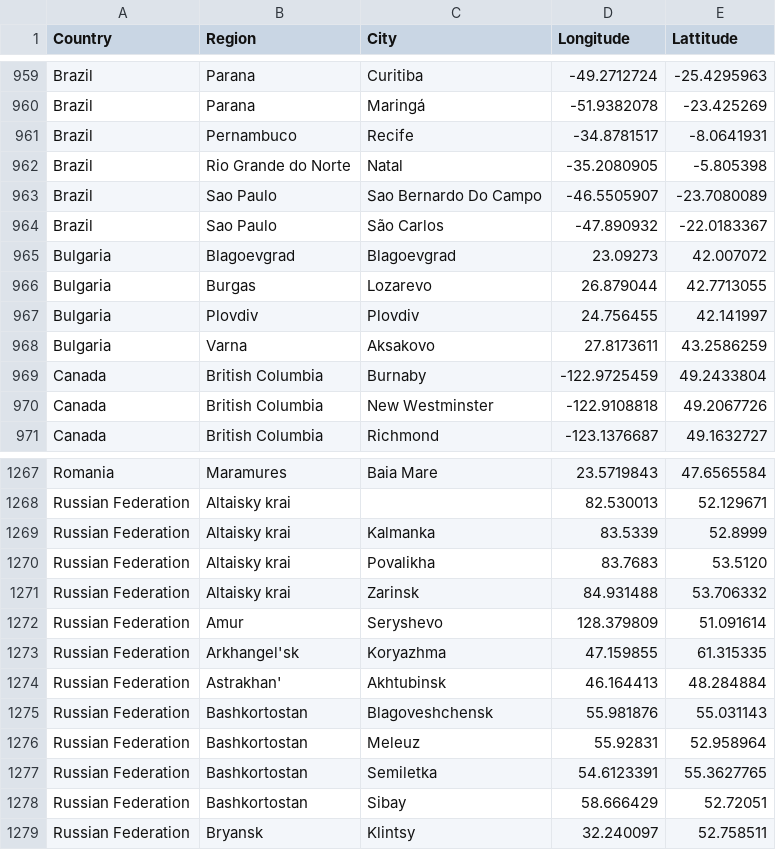
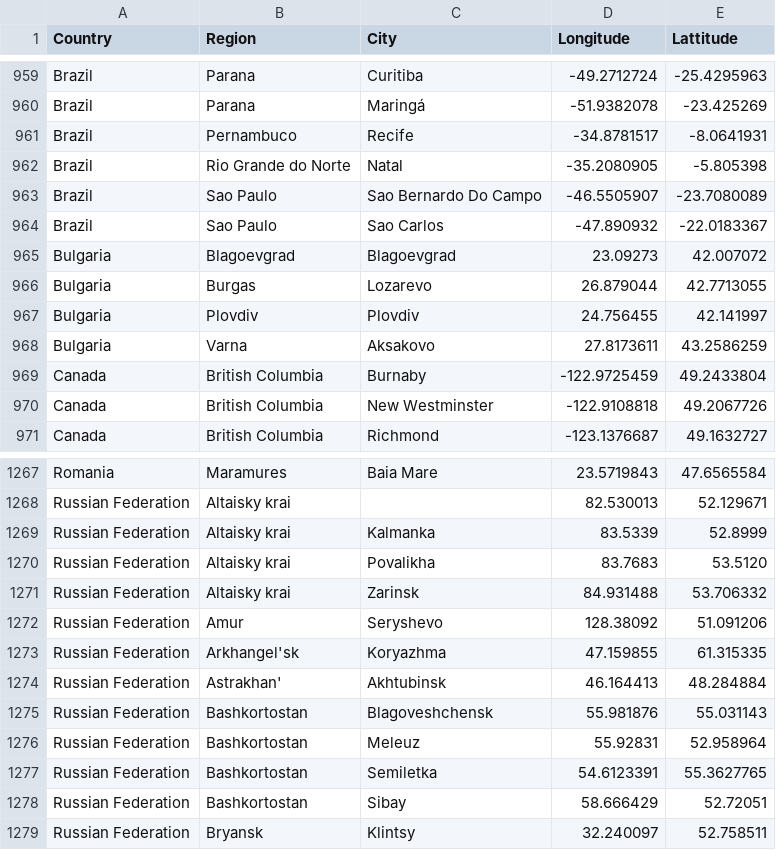
Before and after one commit to lyokha/statcounter-utils, a CSV file: geocode.csv, drawn as a sheet; only a part is shown, gaps mark what is left out; the diff covers the shown part only.

```diff
--- a/geocode.csv
+++ b/geocode.csv
@@ -963,3 +963,3 @@ Brazil;Rio Grande do Norte;Natal;-35.2080905;-5.805398
 Brazil;Sao Paulo;Sao Bernardo Do Campo;-46.5505907;-23.7080089
-Brazil;Sao Paulo;São Carlos;-47.890932;-22.0183367
+Brazil;Sao Paulo;Sao Carlos;-47.890932;-22.0183367
 Bulgaria;Blagoevgrad;Blagoevgrad;23.09273;42.007072
@@ -1271,3 +1271,3 @@ Russian Federation;Altaisky krai;Povalikha;83.7683;53.5120
 Russian Federation;Altaisky krai;Zarinsk;84.931488;53.706332
-Russian Federation;Amur;Seryshevo;128.379809;51.091614
+Russian Federation;Amur;Seryshevo;128.38092;51.091206
 Russian Federation;Arkhangel'sk;Koryazhma;47.159855;61.315335
```
Also changed, not shown: 3 added rows and 24 edited cells elsewhere in this file, 1 other file.
